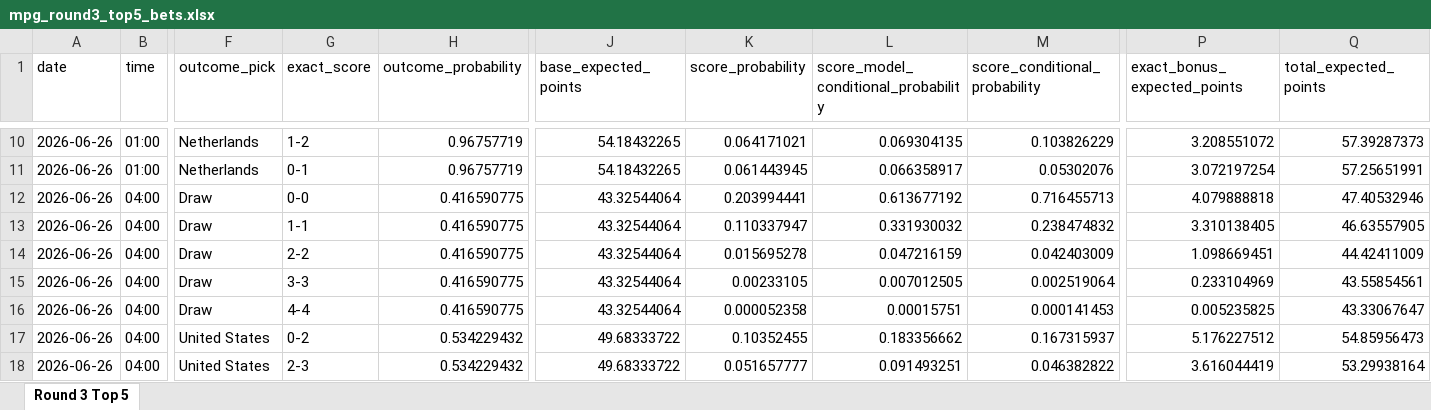
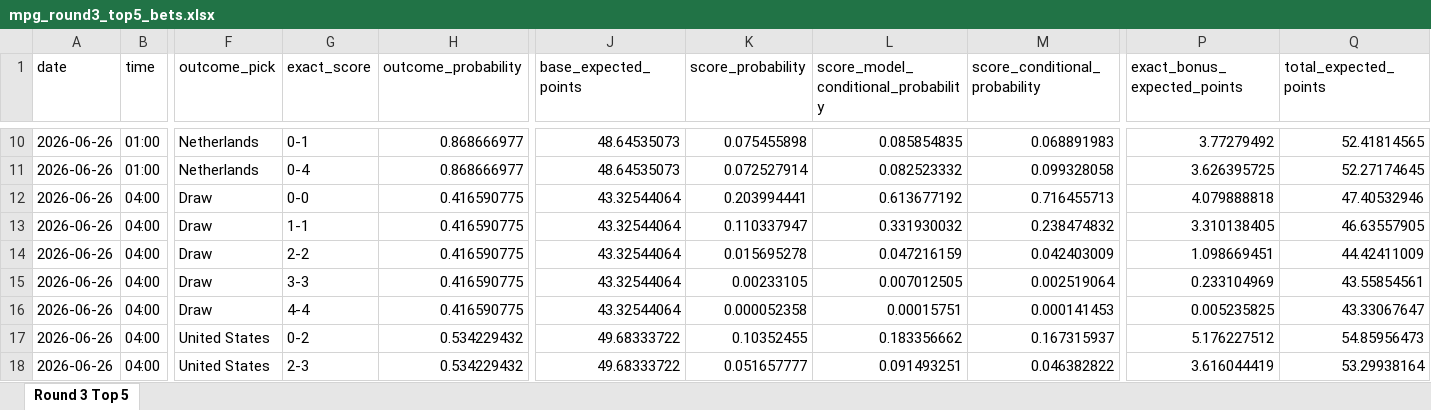
Before and after one commit to ManuelFay/mpp, an Excel workbook: data/mpg/mpg_round3_top5_bets.xlsx, sheet Round 3 Top 5, drawn as a sheet; only a part is shown, gaps mark what is left out; values as stored, in another font and other column widths than the file's, no borders; the diff covers the shown part only; the diff names each change by its address in the sheet, - before the commit and + after, or states it on an @@ line.

```diff
--- a/data/mpg/mpg_round3_top5_bets.xlsx (sheet Round 3 Top 5)
+++ b/data/mpg/mpg_round3_top5_bets.xlsx (sheet Round 3 Top 5)
-G10 (exact_score): 1-2
+G10 (exact_score): 0-1
-H10:H11 (outcome_probability): 0.96757719
+H10:H11 (outcome_probability): 0.868666977
-J10:J11 (base_expected_points): 54.18432265
+J10:J11 (base_expected_points): 48.64535073
-K10 (score_probability): 0.064171021
+K10 (score_probability): 0.075455898
-L10: 0.069304135
+L10: 0.085854835
-M10 (score_conditional_probability): 0.103826229
+M10 (score_conditional_probability): 0.068891983
-P10 (exact_bonus_expected_points): 3.208551072
+P10 (exact_bonus_expected_points): 3.77279492
-Q10 (total_expected_points): 57.39287373
+Q10 (total_expected_points): 52.41814565
-G11 (exact_score): 0-1
+G11 (exact_score): 0-4
-K11 (score_probability): 0.061443945
+K11 (score_probability): 0.072527914
-L11: 0.066358917
+L11: 0.082523332
-M11 (score_conditional_probability): 0.05302076
+M11 (score_conditional_probability): 0.099328058
-P11 (exact_bonus_expected_points): 3.072197254
+P11 (exact_bonus_expected_points): 3.626395725
-Q11 (total_expected_points): 57.25651991
+Q11 (total_expected_points): 52.27174645
```
Also changed, not shown: 1 added row, 1 removed row and 67 edited cells elsewhere in this sheet, 6 other files.
